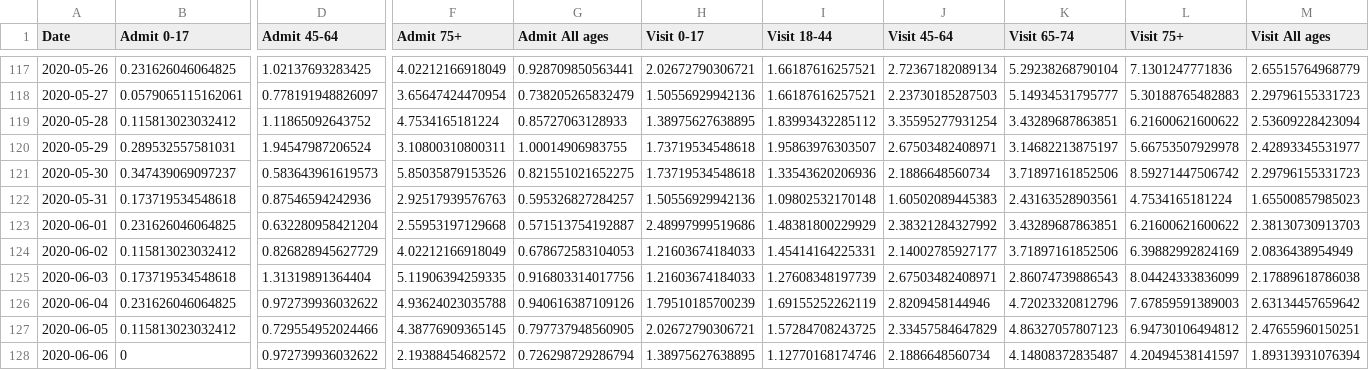
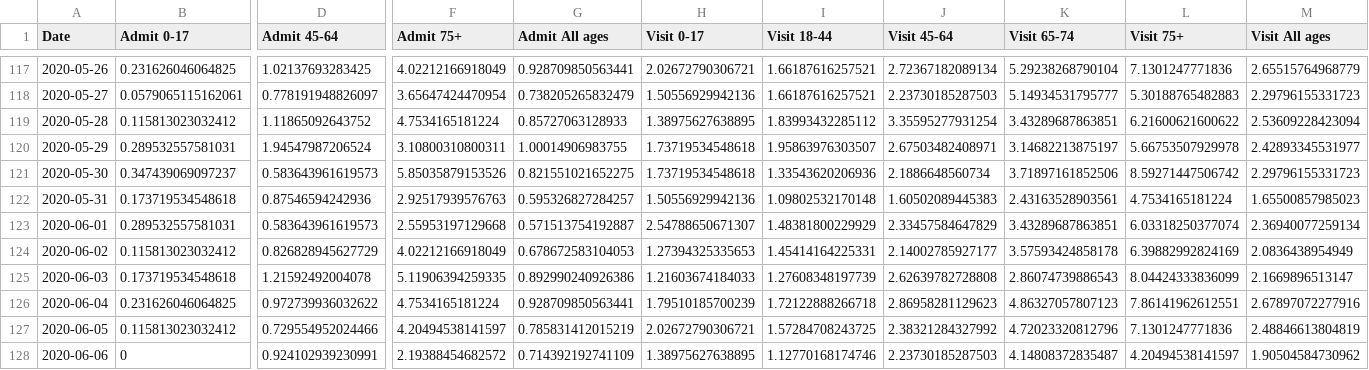
Before and after one commit to MylesBorins/my-corona-data, a CSV file: syndromic_data.csv, drawn as a sheet; only a part is shown, gaps mark what is left out; the diff covers the shown part only; the diff names each change by its address in the sheet, - before the commit and + after, or states it on an @@ line.

Commit message:
Squashed 'third_party/coronavirus-data/' changes from 8ebc7a3..9139cf2
9139cf2 6/17 data upload
a86f0bf 6/16 data upload

git-subtree-dir: third_party/coronavirus-data
git-subtree-split: 9139cf24bd5501cbdff732f4738930ebf2d21ee4

```diff
--- a/syndromic_data.csv
+++ b/syndromic_data.csv
-B123 (Admit 0-17): 0.231626046064825
+B123 (Admit 0-17): 0.289532557581031
-D123 (Admit 45-64): 0.632280958421204
+D123 (Admit 45-64): 0.583643961619573
-H123 (Visit 0-17): 2.48997999519686
+H123 (Visit 0-17): 2.54788650671307
-J123 (Visit 45-64): 2.38321284327992
+J123 (Visit 45-64): 2.33457584647829
-L123 (Visit 75+): 6.21600621600622
+L123 (Visit 75+): 6.03318250377074
-M123 (Visit All ages): 2.38130730913703
+M123 (Visit All ages): 2.36940077259134
-H124 (Visit 0-17): 1.21603674184033
+H124 (Visit 0-17): 1.27394325335653
-K124 (Visit 65-74): 3.71897161852506
+K124 (Visit 65-74): 3.57593424858178
-D125 (Admit 45-64): 1.31319891364404
+D125 (Admit 45-64): 1.21592492004078
-G125 (Admit All ages): 0.916803314017756
+G125 (Admit All ages): 0.892990240926386
-J125 (Visit 45-64): 2.67503482408971
+J125 (Visit 45-64): 2.62639782728808
-M125 (Visit All ages): 2.17889618786038
+M125 (Visit All ages): 2.1669896513147
-F126 (Admit 75+): 4.93624023035788
+F126 (Admit 75+): 4.7534165181224
-G126 (Admit All ages): 0.940616387109126
+G126 (Admit All ages): 0.928709850563441
-I126 (Visit 18-44): 1.69155252262119
+I126 (Visit 18-44): 1.72122888266718
-J126 (Visit 45-64): 2.8209458144946
+J126 (Visit 45-64): 2.86958281129623
-K126 (Visit 65-74): 4.72023320812796
+K126 (Visit 65-74): 4.86327057807123
-L126 (Visit 75+): 7.67859591389003
+L126 (Visit 75+): 7.86141962612551
-M126 (Visit All ages): 2.63134457659642
+M126 (Visit All ages): 2.67897072277916
-F127 (Admit 75+): 4.38776909365145
+F127 (Admit 75+): 4.20494538141597
-G127 (Admit All ages): 0.797737948560905
+G127 (Admit All ages): 0.785831412015219
-J127 (Visit 45-64): 2.33457584647829
+J127 (Visit 45-64): 2.38321284327992
-K127 (Visit 65-74): 4.86327057807123
+K127 (Visit 65-74): 4.72023320812796
-L127 (Visit 75+): 6.94730106494812
+L127 (Visit 75+): 7.1301247771836
-M127 (Visit All ages): 2.47655960150251
+M127 (Visit All ages): 2.48846613804819
-D128 (Admit 45-64): 0.972739936032622
+D128 (Admit 45-64): 0.924102939230991
-G128 (Admit All ages): 0.726298729286794
+G128 (Admit All ages): 0.714392192741109
-J128 (Visit 45-64): 2.1886648560734
+J128 (Visit 45-64): 2.23730185287503
-M128 (Visit All ages): 1.89313931076394
+M128 (Visit All ages): 1.90504584730962
```
Also changed, not shown: 2 added rows and 44 edited cells elsewhere in this file, boro/boroughs-case-hosp-death.csv, case-hosp-death.csv, 20 other files.
